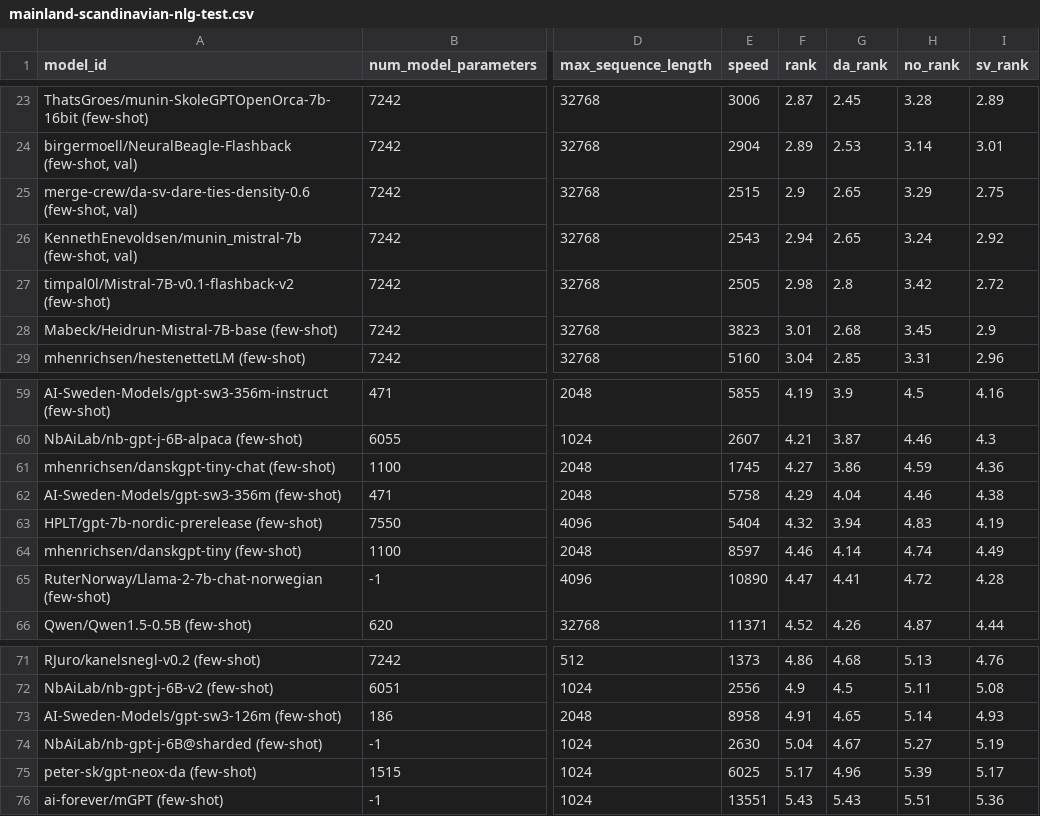
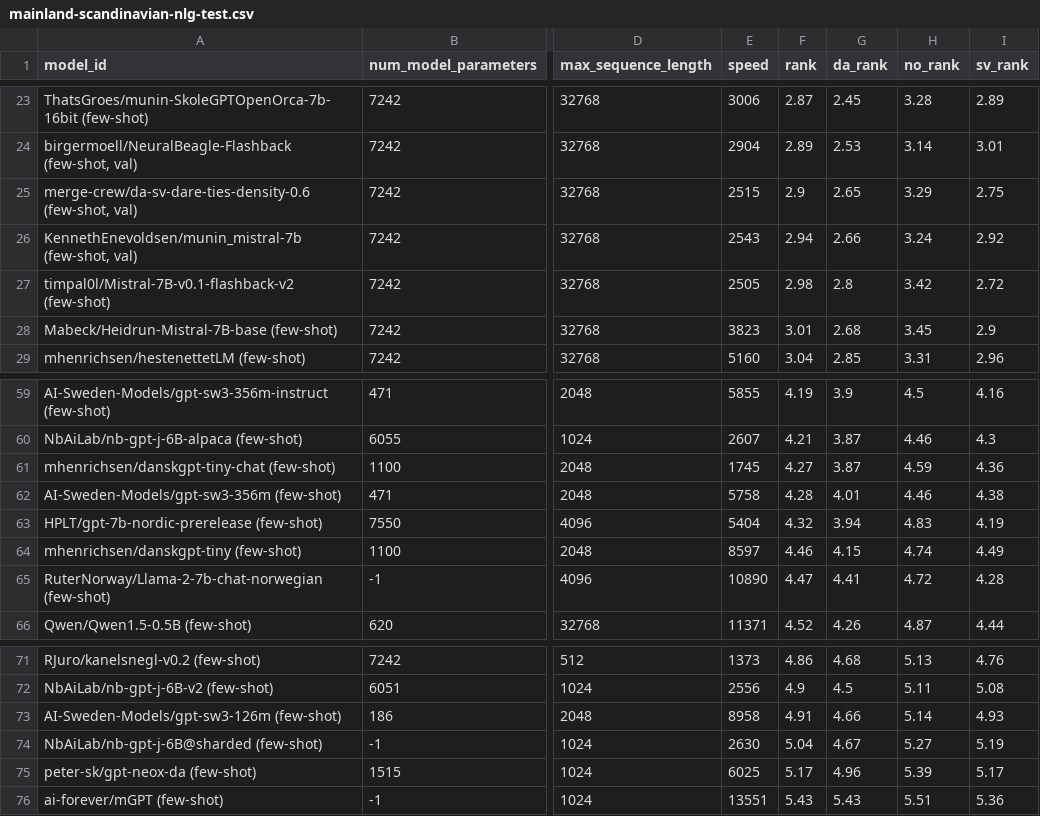
Before and after one commit to ScandEval/scandeval.github.io, a CSV file: mainland-scandinavian-nlg-test.csv, drawn as a sheet; only a part is shown, gaps mark what is left out; the diff covers the shown part only; the diff names each change by its address in the sheet, - before the commit and + after, or states it on an @@ line.

```diff
--- a/mainland-scandinavian-nlg-test.csv
+++ b/mainland-scandinavian-nlg-test.csv
-G26 (da_rank): 2.65
+G26 (da_rank): 2.66
-G61 (da_rank): 3.86
+G61 (da_rank): 3.87
-F62 (rank): 4.29
+F62 (rank): 4.28
-G62 (da_rank): 4.04
+G62 (da_rank): 4.01
-G64 (da_rank): 4.14
+G64 (da_rank): 4.15
-G73 (da_rank): 4.65
+G73 (da_rank): 4.66
```
Also changed, not shown: 2 added rows, 2 removed rows and 26 edited cells elsewhere in this file, mainland-scandinavian-nlu-test.csv, 2 other files.
